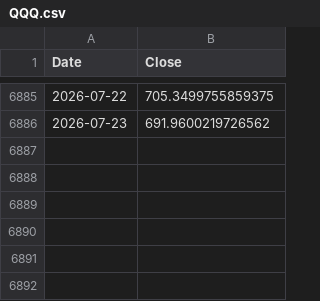
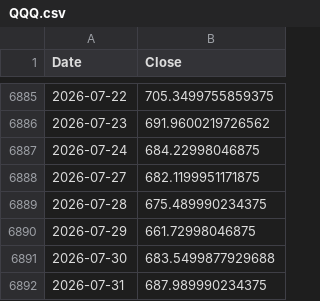
Before and after one commit to stegitforme/tqqq-vol-target, a CSV file: data/QQQ.csv, drawn as a sheet; only a part is shown, gaps mark what is left out.

```diff
--- a/data/QQQ.csv
+++ b/data/QQQ.csv
@@ -6886 +6886,7 @@ Date,Close
 2026-07-23,691.9600219726562
+2026-07-24,684.22998046875
+2026-07-27,682.1199951171875
+2026-07-28,675.489990234375
+2026-07-29,661.72998046875
+2026-07-30,683.5499877929688
+2026-07-31,687.989990234375
```
Also changed, not shown: logs/history.csv, logs/history_official.csv, 5 other files.
